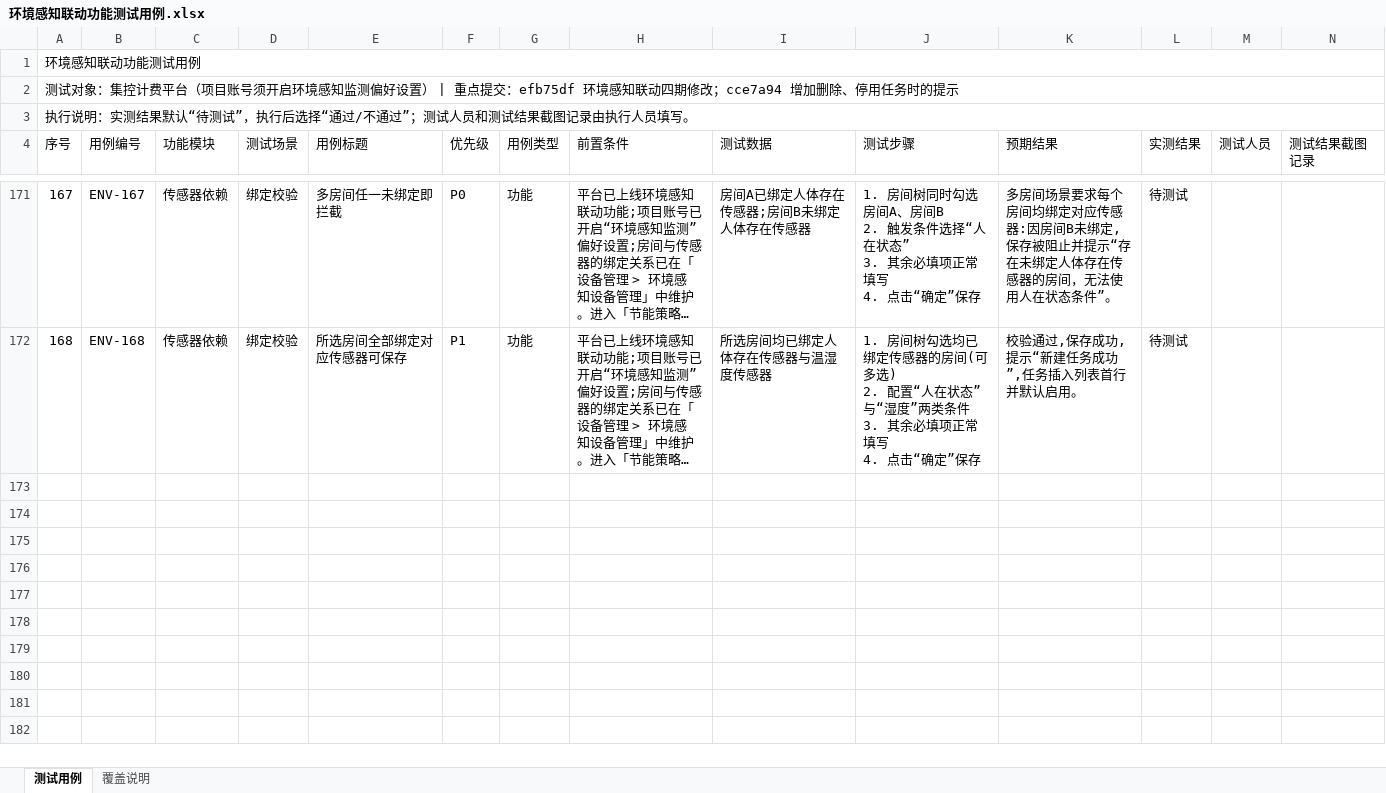
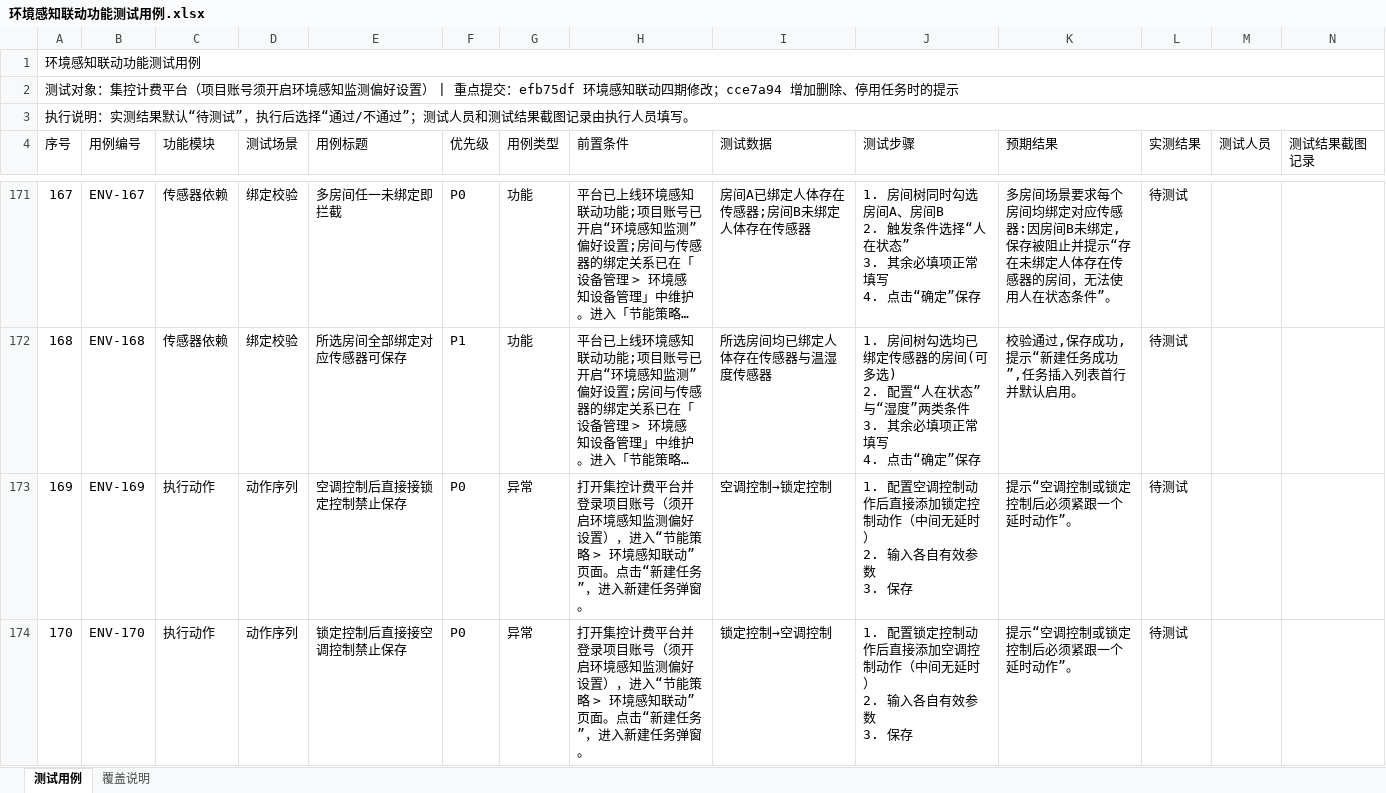
Before and after one commit to hidingwenwu/hvac-demo, an Excel workbook: testcase/环境感知联动功能测试用例.xlsx, sheet 测试用例, drawn as a sheet; only a part is shown, gaps mark what is left out; long unchanged cells end in …; values as stored, in another font and other column widths than the file's, no borders; rows hold the shown columns only; ↵ is a line break in a cell; the diff covers the shown part only; the diff names each change by its address in the sheet, - before the commit and + after, or states it on an @@ line.

```diff
--- a/testcase/环境感知联动功能测试用例.xlsx (sheet 测试用例)
+++ b/testcase/环境感知联动功能测试用例.xlsx (sheet 测试用例)
+row 173: 169 | ENV-169 | 执行动作 | 动作序列 | 空调控制后直接接锁定控制禁止保存 | P0 | 异常 | 打开集控计费平台并登录项目账号（须开启环境感知监测偏好设置），进入“节能策略 > 环境感知联动”页面。点击“新建任务”，进入新建任务弹窗。 | 空调控制→锁定控制 | 1. 配置空调控制动作后直接添加锁定控制动作（中间无延时） ↵ 2. 输入各自有效参数 ↵ 3. 保存 | 提示“空调控制或锁定控制后必须紧跟一个延时动作”。 | 待测试
+row 174: 170 | ENV-170 | 执行动作 | 动作序列 | 锁定控制后直接接空调控制禁止保存 | P0 | 异常 | 打开集控计费平台并登录项目账号（须开启环境感知监测偏好设置），进入“节能策略 > 环境感知联动”页面。点击“新建任务”，进入新建任务弹窗。 | 锁定控制→空调控制 | 1. 配置锁定控制动作后直接添加空调控制动作（中间无延时） ↵ 2. 输入各自有效参数 ↵ 3. 保存 | 提示“空调控制或锁定控制后必须紧跟一个延时动作”。 | 待测试
```
Also changed, not shown: 2 added rows and 4 edited cells elsewhere in this sheet, sheet 覆盖说明, 6 other files.
